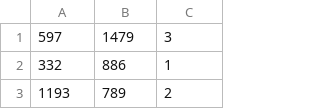
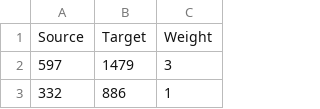
Before and after one commit to dalbitresb12/202301-CC184-CC41-TF2, a CSV file: data/connections.csv, drawn as a sheet; only a part is shown; the shorter side is filled out with more unchanged rows; the diff names each change by its address in the sheet, - before the commit and + after, or states it on an @@ line.

```diff
--- a/data/connections.csv
+++ b/data/connections.csv
+row 1: Source | Target | Weight
```
Also changed, not shown: data/adjacency_list.csv, data/nodes.csv, 4 other files.
